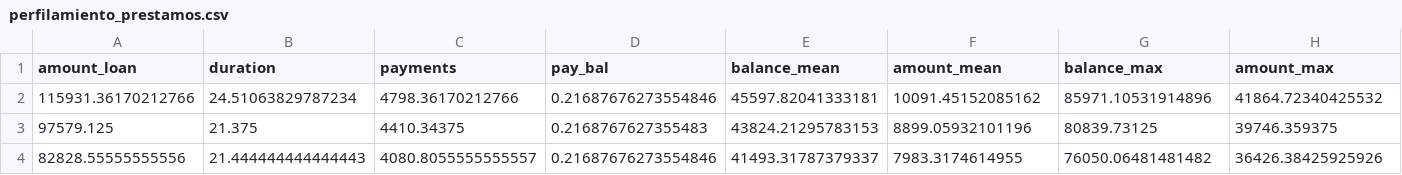
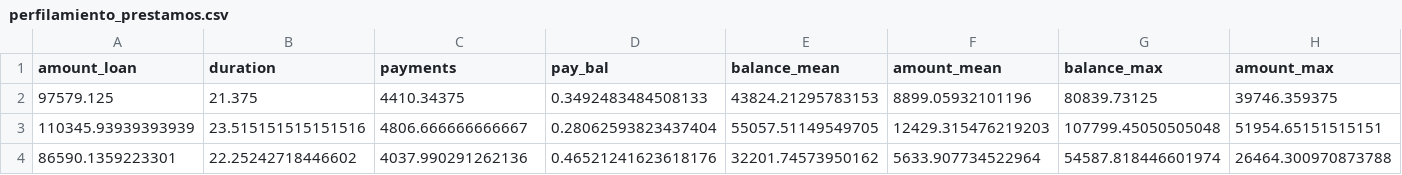
Before and after one commit to Jav10/ClusterBank, a CSV file: perfilamiento_prestamos.csv, drawn as a sheet; only a part is shown; removed rows and columns are numbered as before the commit, all else as after; rows hold the shown columns only; the diff names each change by its address in the sheet, - before the commit and + after, or states it on an @@ line.

Commit message:
Add files via upload

```diff
--- a/perfilamiento_prestamos.csv
+++ b/perfilamiento_prestamos.csv
-row 2: 115931.36170212766 | 24.51063829787234 | 4798.36170212766 | 0.21687676273554846 | 45597.82041333181 | 10091.45152085162 | 85971.10531914896 | 41864.72340425532
-D2 (pay_bal): 0.2168767627355483
+D2 (pay_bal): 0.3492483484508133
-row 4: 82828.55555555556 | 21.444444444444443 | 4080.8055555555557 | 0.21687676273554846 | 41493.31787379337 | 7983.3174614955 | 76050.06481481482 | 36426.38425925926
+row 3: 110345.93939393939 | 23.515151515151516 | 4806.666666666667 | 0.28062593823437404 | 55057.51149549705 | 12429.315476219203 | 107799.45050505048 | 51954.65151515151
+row 4: 86590.1359223301 | 22.25242718446602 | 4037.990291262136 | 0.46521241623618176 | 32201.74573950162 | 5633.907734522964 | 54587.818446601974 | 26464.300970873788
```
